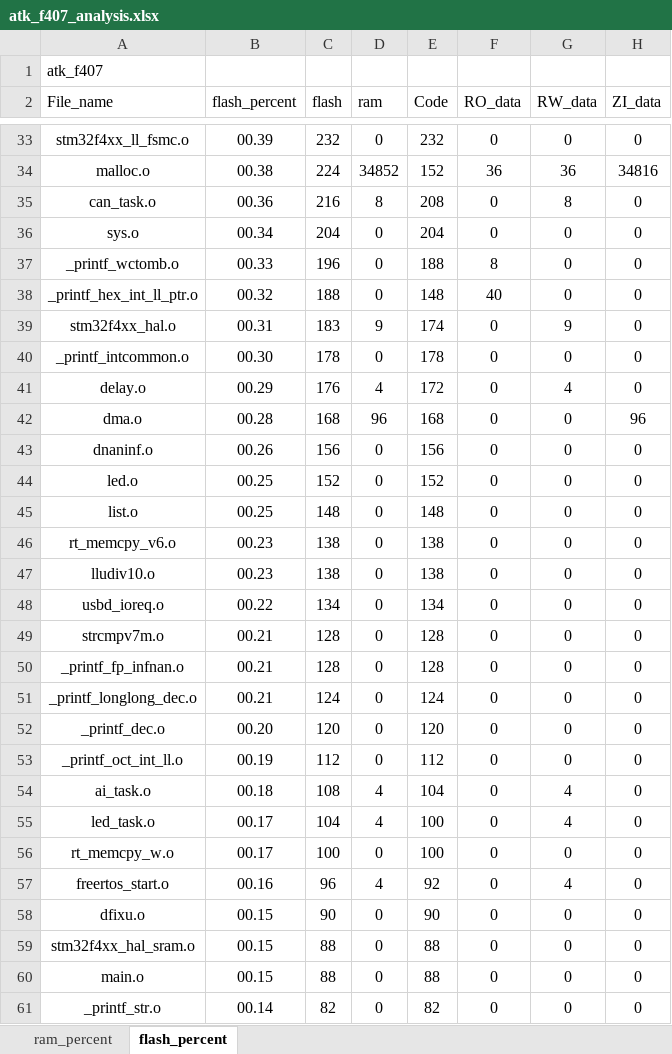
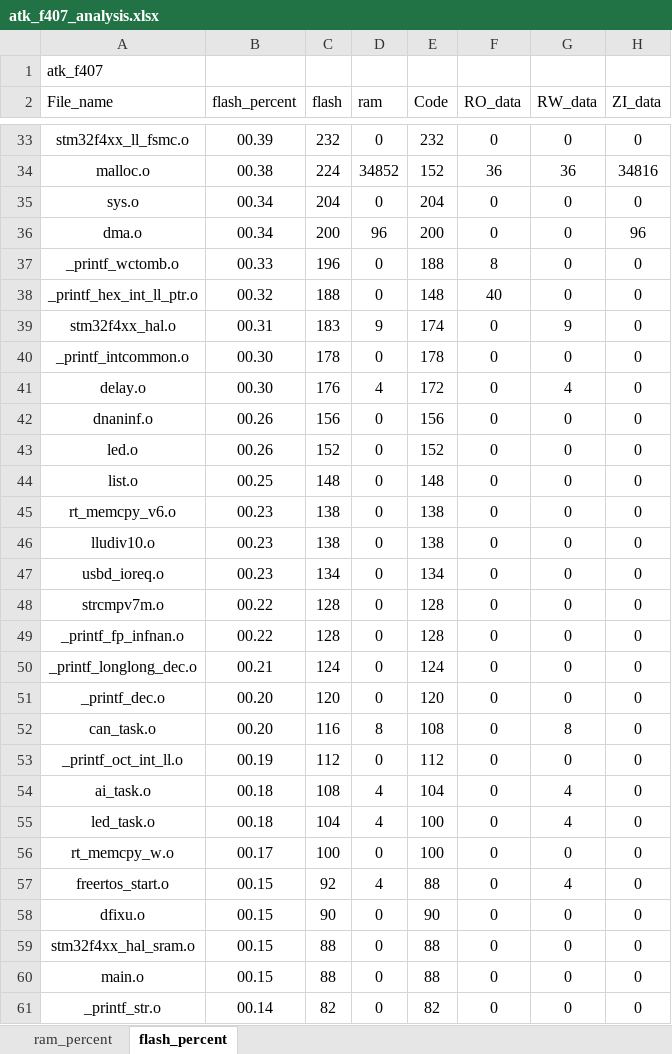
Before and after one commit to soda-code/STM32F407_Creat, an Excel workbook: EXAMPLE/Projects/MDK-ARM/atk_f407_analysis.xlsx, sheet flash_percent, drawn as a sheet; only a part is shown, gaps mark what is left out; values as stored, in another font and other column widths than the file's, no borders; charts and pictures and table styles not drawn; removed rows and columns are numbered as before the commit, all else as after; the diff covers the shown part only; the diff names each change by its address in the sheet, - before the commit and + after, or states it on an @@ line.

```diff
--- a/EXAMPLE/Projects/MDK-ARM/atk_f407_analysis.xlsx (sheet flash_percent)
+++ b/EXAMPLE/Projects/MDK-ARM/atk_f407_analysis.xlsx (sheet flash_percent)
-row 35: can_task.o | 00.36 | 216 | 8 | 208 | 0 | 8 | 0
+row 36: dma.o | 00.34 | 200 | 96 | 200 | 0 | 0 | 96
-B41 (flash_percent): 00.29
+B41 (flash_percent): 00.30
-row 42: dma.o | 00.28 | 168 | 96 | 168 | 0 | 0 | 96
-B43 (flash_percent): 00.25
+B43 (flash_percent): 00.26
-B47 (flash_percent): 00.22
+B47 (flash_percent): 00.23
-B48:B49 (flash_percent): 00.21
+B48:B49 (flash_percent): 00.22
+row 52: can_task.o | 00.20 | 116 | 8 | 108 | 0 | 8 | 0
-B55 (flash_percent): 00.17
+B55 (flash_percent): 00.18
-B57 (flash_percent): 00.16
+B57 (flash_percent): 00.15
-C57 (flash): 96
+C57 (flash): 92
-E57 (Code): 92
+E57 (Code): 88
```
Also changed, not shown: 4 added rows, 5 removed rows and 21 edited cells elsewhere in this sheet, sheet ram_percent, charts or pictures, 14 other files.
